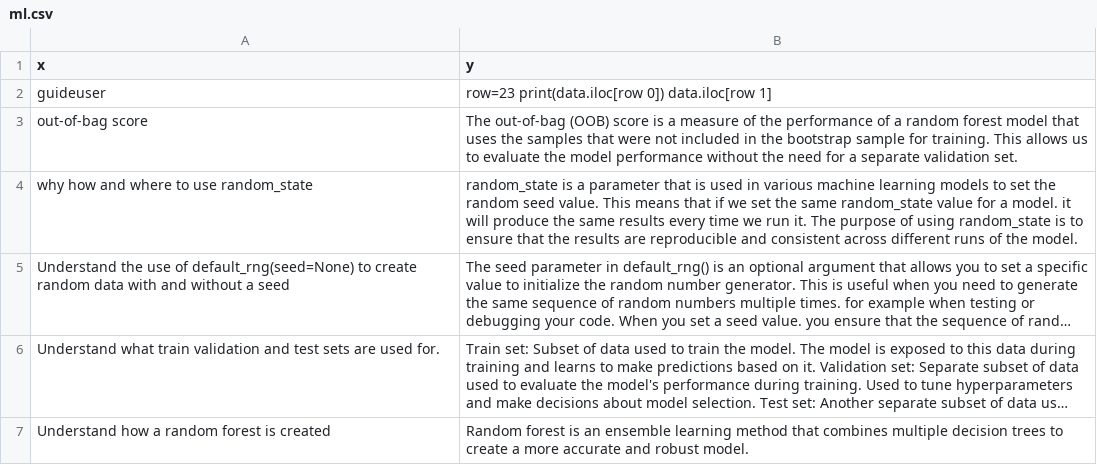
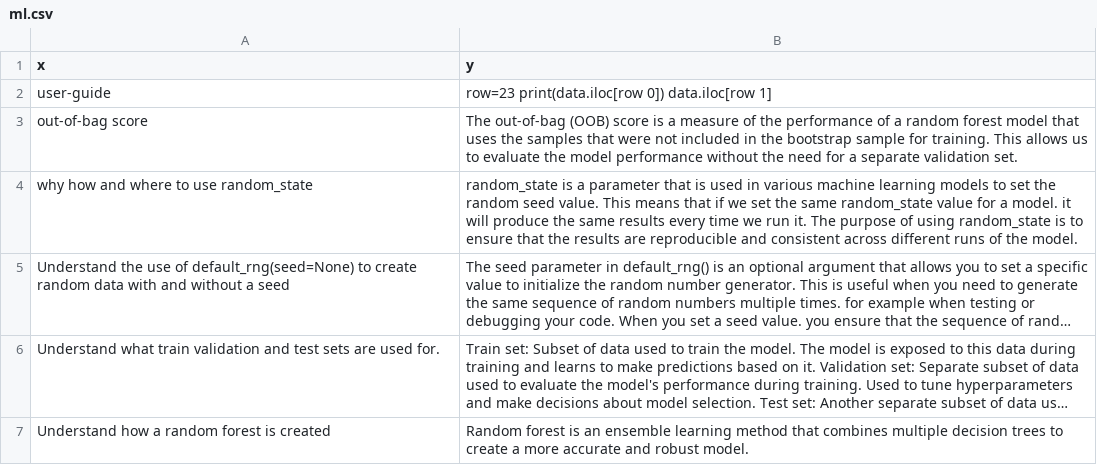
Before and after one commit to joncalle/ML1, a CSV file: ml.csv, drawn as a sheet; only a part is shown; long unchanged cells end in ….

Commit message:
Add files via upload

```diff
--- a/ml.csv
+++ b/ml.csv
@@ -1,3 +1,3 @@
 x,y
-guideuser, row=23   print(data.iloc[row  0])   data.iloc[row  1]
+user-guide, row=23   print(data.iloc[row  0])   data.iloc[row  1]
 out-of-bag score, The out-of-bag (OOB) score is a measure of the performance of a random forest model that uses the samples that were not included in the bootstrap sample for training. This allows us to evaluate the model performance without the need for a separate validation set.
```
